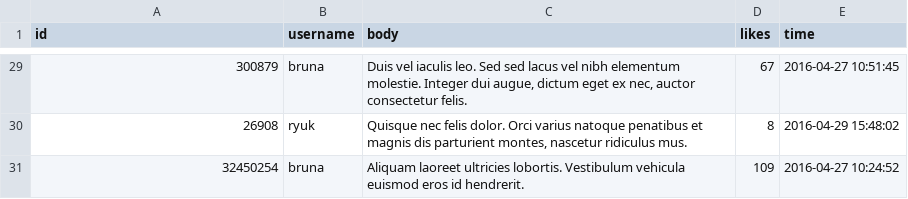
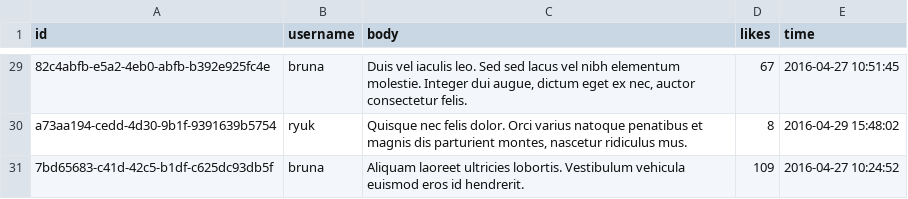
Before and after one commit to Bruna557/jubs-network-v2, a CSV file: post-service/scripts/data/posts.csv, drawn as a sheet; only a part is shown, gaps mark what is left out; the diff covers the shown part only.

```diff
--- a/post-service/scripts/data/posts.csv
+++ b/post-service/scripts/data/posts.csv
@@ -29,3 +29,3 @@ id,username,body,likes,time
-300879,bruna,"Duis vel iaculis leo. Sed sed lacus vel nibh elementum molestie. Integer dui augue, dictum eget ex nec, auctor consectetur felis.",67,2016-04-27 10:51:45
-26908,ryuk,"Quisque nec felis dolor. Orci varius natoque penatibus et magnis dis parturient montes, nascetur ridiculus mus.",8,2016-04-29 15:48:02
-32450254,bruna,Aliquam laoreet ultricies lobortis. Vestibulum vehicula euismod eros id hendrerit.,109,2016-04-27 10:24:52
+82c4abfb-e5a2-4eb0-abfb-b392e925fc4e,bruna,"Duis vel iaculis leo. Sed sed lacus vel nibh elementum molestie. Integer dui augue, dictum eget ex nec, auctor consectetur felis.",67,2016-04-27 10:51:45
+a73aa194-cedd-4d30-9b1f-9391639b5754,ryuk,"Quisque nec felis dolor. Orci varius natoque penatibus et magnis dis parturient montes, nascetur ridiculus mus.",8,2016-04-29 15:48:02
+7bd65683-c41d-42c5-b1df-c625dc93db5f,bruna,Aliquam laoreet ultricies lobortis. Vestibulum vehicula euismod eros id hendrerit.,109,2016-04-27 10:24:52
```
Also changed, not shown: 27 edited cells elsewhere in this file, 4 other files.
